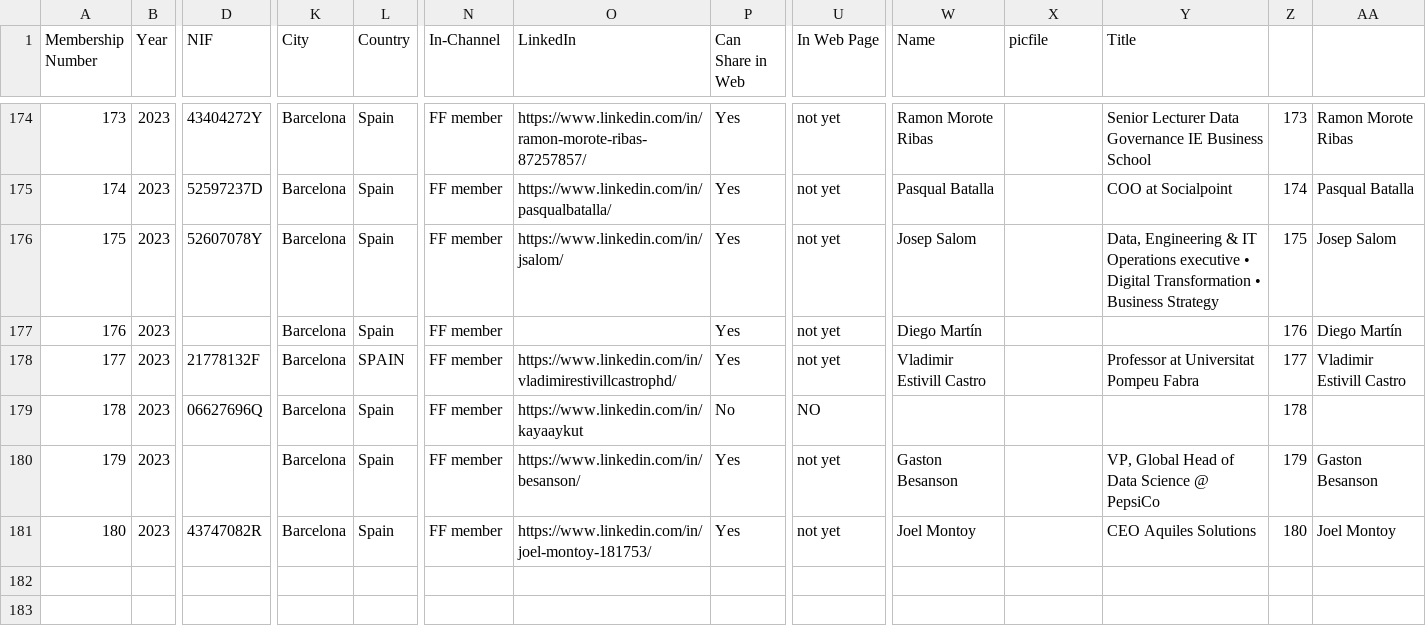
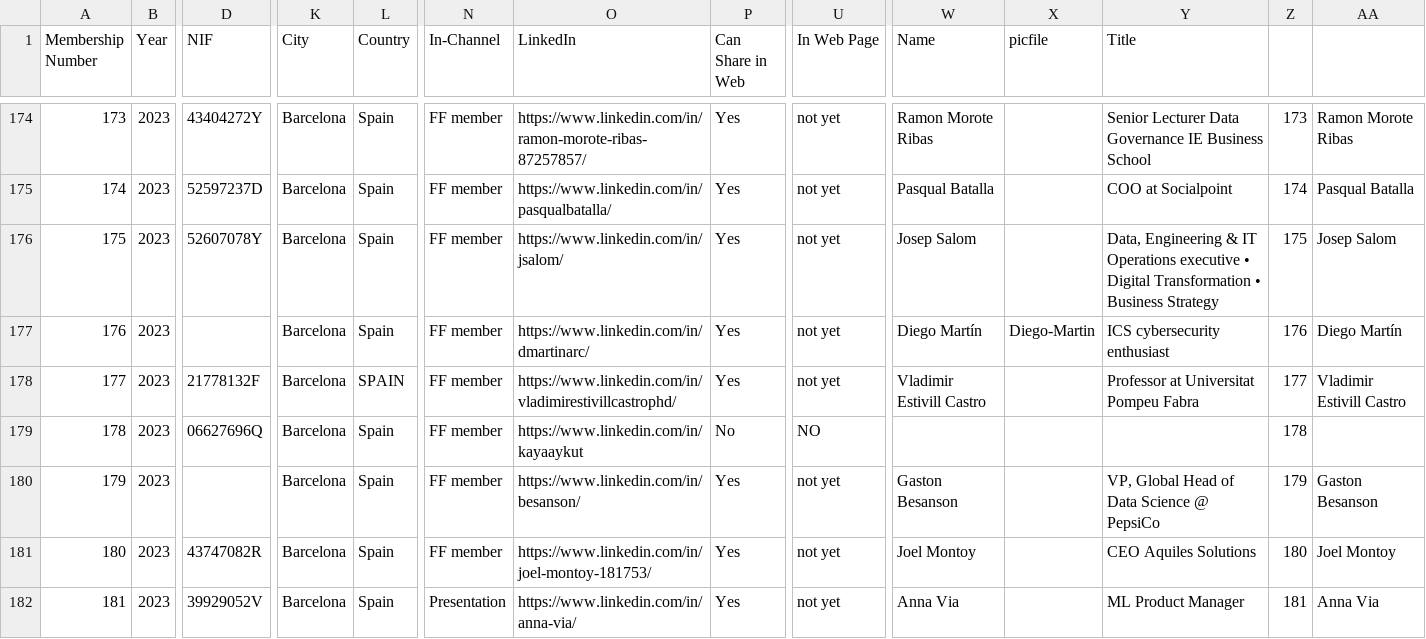
Before and after one commit to friquifund/website, a CSV file: _data/team.csv, drawn as a sheet; only a part is shown, gaps mark what is left out; rows hold the shown columns only; the diff covers the shown part only; the diff names each change by its address in the sheet, - before the commit and + after, or states it on an @@ line.

Commit message:
Updated members

```diff
--- a/_data/team.csv
+++ b/_data/team.csv
-O177 (LinkedIn): (empty)
+O177 (LinkedIn): https://www.linkedin.com/in/dmartinarc/
-X177 (picfile): (empty)
+X177 (picfile): Diego-Martin
-Y177 (Title): (empty)
+Y177 (Title): ICS cybersecurity enthusiast
+row 182: 181 | 2023 | 39929052V | Barcelona | Spain | Presentation | https://www.linkedin.com/in/anna-via/ | Yes | not yet | Anna Via |  | ML Product Manager | 181 | Anna Via
```
Also changed, not shown: 5 added rows and 2 edited cells elsewhere in this file, 6 other files.
